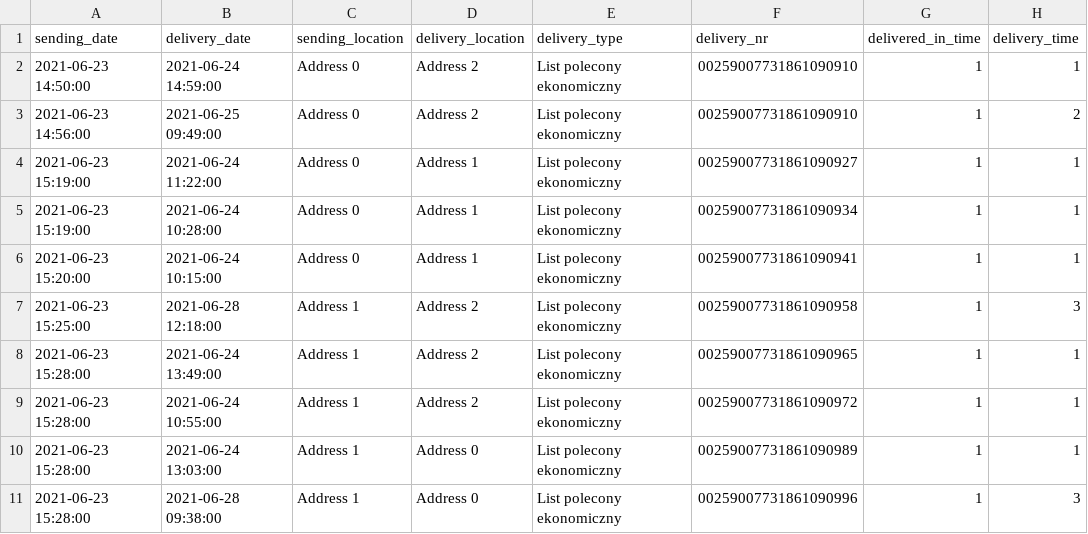
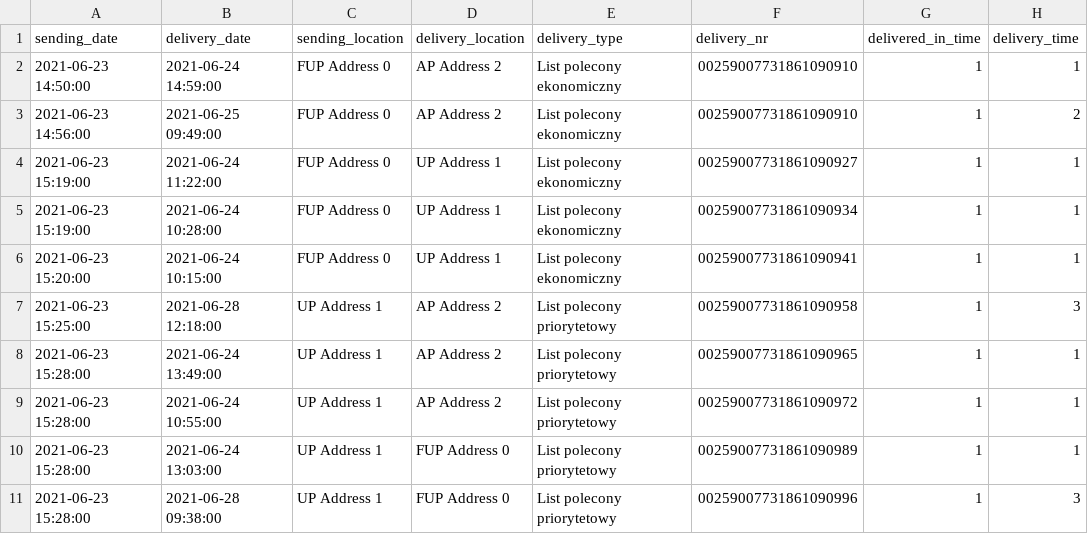
Before and after one commit to integratedintegral21/Mail-Delivery, a CSV file: preprocess/testing/test_cases/test_raw.csv, drawn as a sheet; only a part is shown; the diff names each change by its address in the sheet, - before the commit and + after, or states it on an @@ line.

Commit message:
tests + preprocess.py filtering delivery_type categories changed

```diff
--- a/preprocess/testing/test_cases/test_raw.csv
+++ b/preprocess/testing/test_cases/test_raw.csv
-C2:C6 (sending_location): Address 0
+C2:C6 (sending_location): FUP Address 0
-D2:D3 (delivery_location): Address 2
+D2:D3 (delivery_location): AP Address 2
-D4:D6 (delivery_location): Address 1
+D4:D6 (delivery_location): UP Address 1
-C7:C11 (sending_location): Address 1
+C7:C11 (sending_location): UP Address 1
-D7:D9 (delivery_location): Address 2
+D7:D9 (delivery_location): AP Address 2
-E7:E11 (delivery_type): List polecony ekonomiczny
+E7:E11 (delivery_type): List polecony priorytetowy
-D10:D11 (delivery_location): Address 0
+D10:D11 (delivery_location): FUP Address 0
```
Also changed, not shown: 4 other files.
